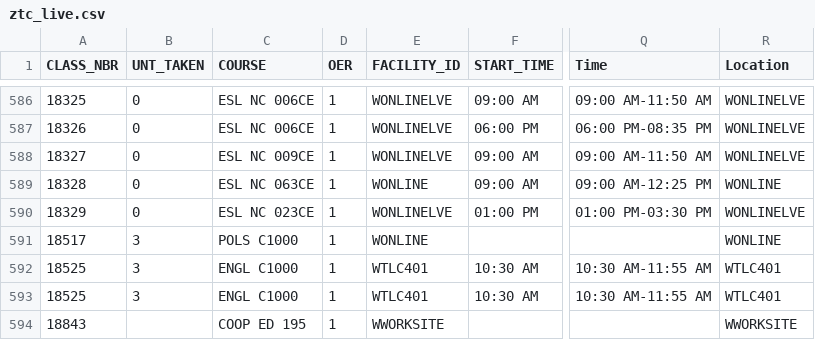
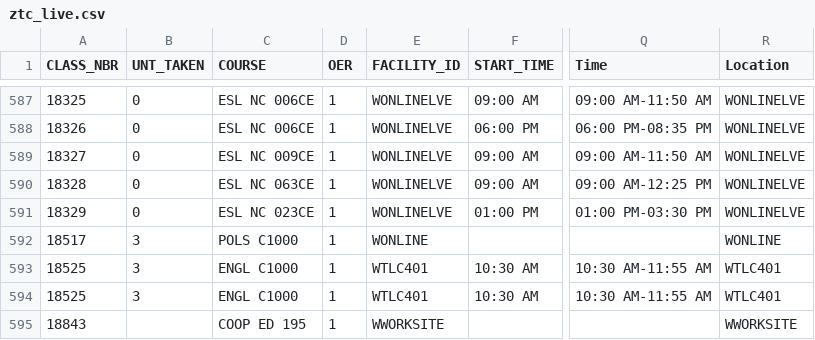
Before and after one commit to West-Los-Angeles-College/ztc, a CSV file: ztc_live.csv, drawn as a sheet; only a part is shown, gaps mark what is left out; addresses are those after the commit; the diff covers the shown part only; the diff names each change by its address in the sheet, - before the commit and + after, or states it on an @@ line.

```diff
--- a/ztc_live.csv
+++ b/ztc_live.csv
-E590 (FACILITY_ID): WONLINE
+E590 (FACILITY_ID): WONLINELVE
-R590 (Location): WONLINE
+R590 (Location): WONLINELVE
```
Also changed, not shown: 2 added rows and 8 edited cells elsewhere in this file.
